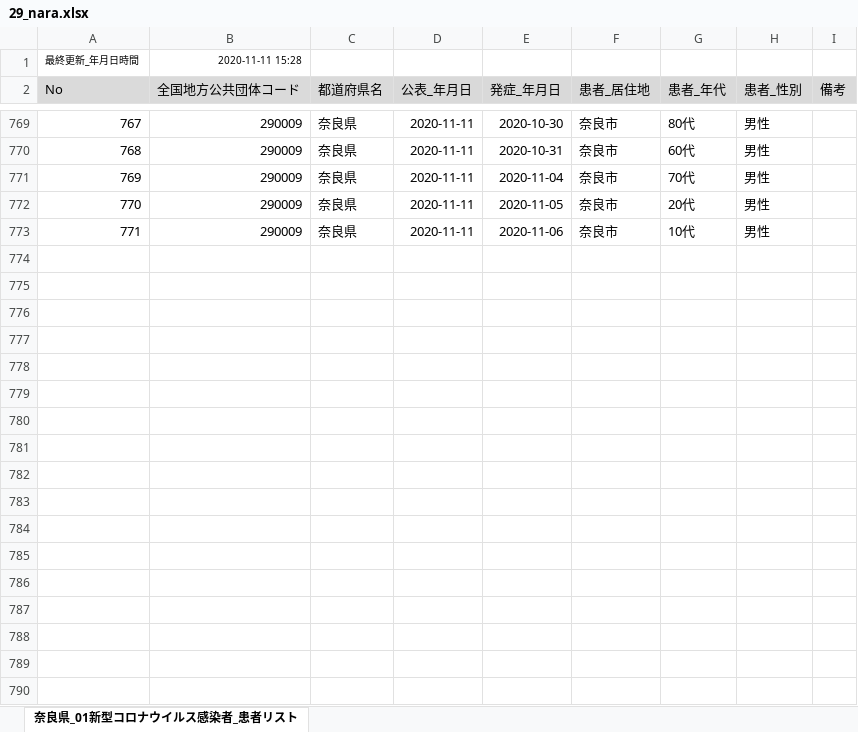
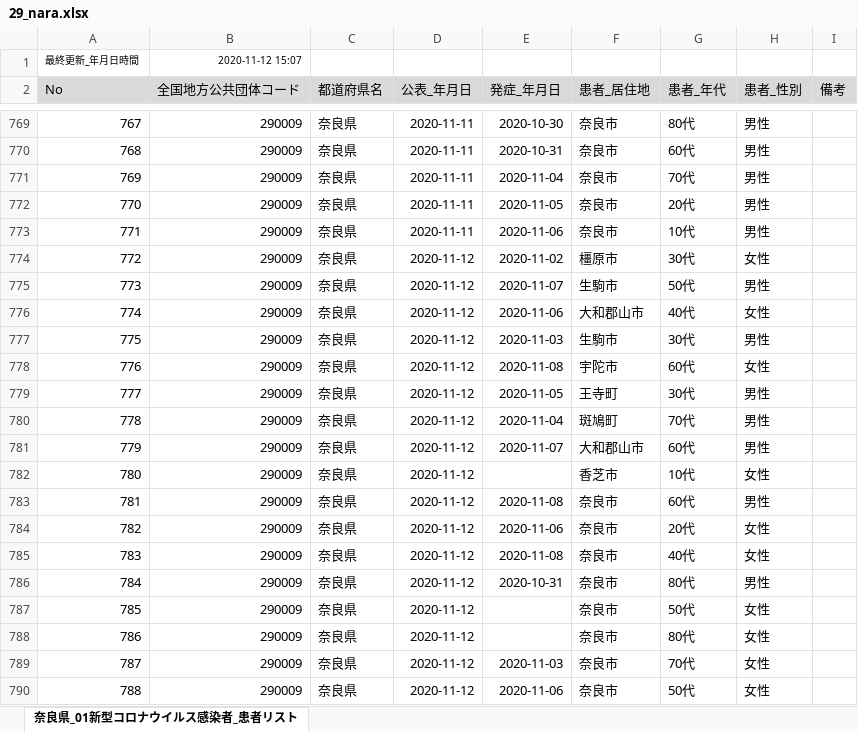
Before and after one commit to CalicoKater/covid-19, an Excel workbook: work/29_nara.xlsx, sheet 奈良県_01新型コロナウイルス感染者_患者リスト, drawn as a sheet; only a part is shown, gaps mark what is left out; values as stored, in another font and other column widths than the file's, no borders; the diff names each change by its address in the sheet, - before the commit and + after, or states it on an @@ line.

```diff
--- a/work/29_nara.xlsx (sheet 奈良県_01新型コロナウイルス感染者_患者リスト)
+++ b/work/29_nara.xlsx (sheet 奈良県_01新型コロナウイルス感染者_患者リスト)
-B1 (全国地方公共団体コード): 2020-11-11 15:28
+B1 (全国地方公共団体コード): 2020-11-12 15:07
+row 774: 772 | 290009 | 奈良県 | 2020-11-12 | 2020-11-02 | 橿原市 | 30代 | 女性
+row 775: 773 | 290009 | 奈良県 | 2020-11-12 | 2020-11-07 | 生駒市 | 50代 | 男性
+row 776: 774 | 290009 | 奈良県 | 2020-11-12 | 2020-11-06 | 大和郡山市 | 40代 | 女性
+row 777: 775 | 290009 | 奈良県 | 2020-11-12 | 2020-11-03 | 生駒市 | 30代 | 男性
+row 778: 776 | 290009 | 奈良県 | 2020-11-12 | 2020-11-08 | 宇陀市 | 60代 | 女性
+row 779: 777 | 290009 | 奈良県 | 2020-11-12 | 2020-11-05 | 王寺町 | 30代 | 男性
+row 780: 778 | 290009 | 奈良県 | 2020-11-12 | 2020-11-04 | 斑鳩町 | 70代 | 男性
+row 781: 779 | 290009 | 奈良県 | 2020-11-12 | 2020-11-07 | 大和郡山市 | 60代 | 男性
+row 782: 780 | 290009 | 奈良県 | 2020-11-12 |  | 香芝市 | 10代 | 女性
+row 783: 781 | 290009 | 奈良県 | 2020-11-12 | 2020-11-08 | 奈良市 | 60代 | 男性
+row 784: 782 | 290009 | 奈良県 | 2020-11-12 | 2020-11-06 | 奈良市 | 20代 | 女性
+row 785: 783 | 290009 | 奈良県 | 2020-11-12 | 2020-11-08 | 奈良市 | 40代 | 女性
+row 786: 784 | 290009 | 奈良県 | 2020-11-12 | 2020-10-31 | 奈良市 | 80代 | 男性
+row 787: 785 | 290009 | 奈良県 | 2020-11-12 |  | 奈良市 | 50代 | 女性
+row 788: 786 | 290009 | 奈良県 | 2020-11-12 |  | 奈良市 | 80代 | 女性
+row 789: 787 | 290009 | 奈良県 | 2020-11-12 | 2020-11-03 | 奈良市 | 70代 | 女性
+row 790: 788 | 290009 | 奈良県 | 2020-11-12 | 2020-11-06 | 奈良市 | 50代 | 女性
```
Also changed, not shown: work/28_hyogo.xlsx, work/29_nara2.xlsx, 48 other files.
